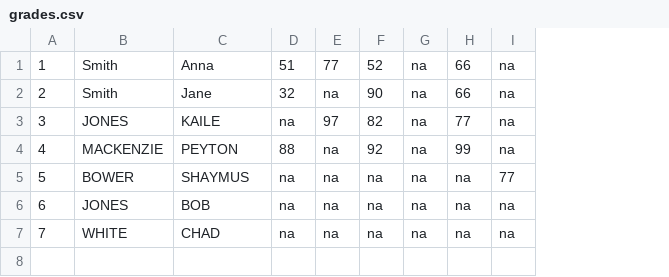
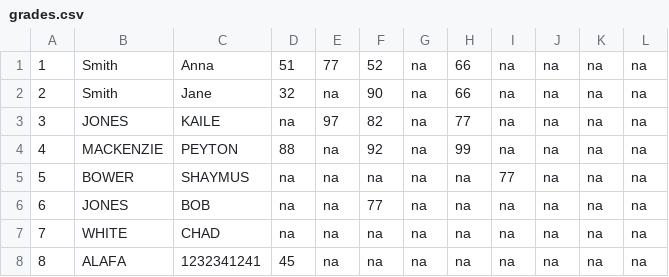
Before and after one commit to kaile777/CS2910, a CSV file: LAB 1/grades.csv, drawn as a sheet; the diff names each change by its address in the sheet, - before the commit and + after, or states it on an @@ line.

```diff
--- a/LAB 1/grades.csv
+++ b/LAB 1/grades.csv
+column J, rows 1-7: all na
+column K, rows 1-7: all na
+column L, rows 1-7: all na
-F6: na
+F6: 77
+row 8: 8 | ALAFA | 1232341241 | 45 | na | na | na | na | na | na | na | na
```
Also changed, not shown: LAB 1/students.csv, 5 other files.
